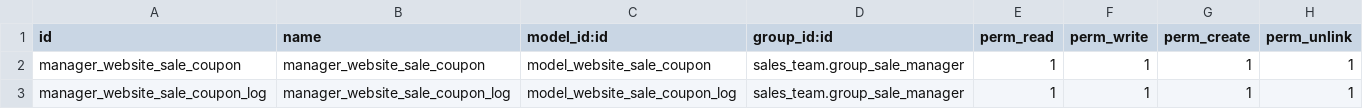
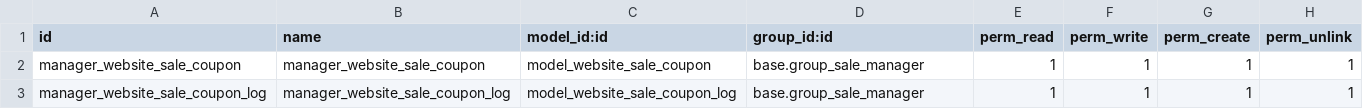
Before and after one commit to tawasta/e-commerce, a CSV file: website_sale_coupon/security/ir.model.access.csv, drawn as a sheet.

```diff
--- a/website_sale_coupon/security/ir.model.access.csv
+++ b/website_sale_coupon/security/ir.model.access.csv
@@ -1,3 +1,3 @@
 "id","name","model_id:id","group_id:id","perm_read","perm_write","perm_create","perm_unlink"
-"manager_website_sale_coupon","manager_website_sale_coupon","model_website_sale_coupon","sales_team.group_sale_manager",1,1,1,1
-"manager_website_sale_coupon_log","manager_website_sale_coupon_log","model_website_sale_coupon_log","sales_team.group_sale_manager",1,1,1,1
+"manager_website_sale_coupon","manager_website_sale_coupon","model_website_sale_coupon","base.group_sale_manager",1,1,1,1
+"manager_website_sale_coupon_log","manager_website_sale_coupon_log","model_website_sale_coupon_log","base.group_sale_manager",1,1,1,1
```
Also changed, not shown: 17 other files.
